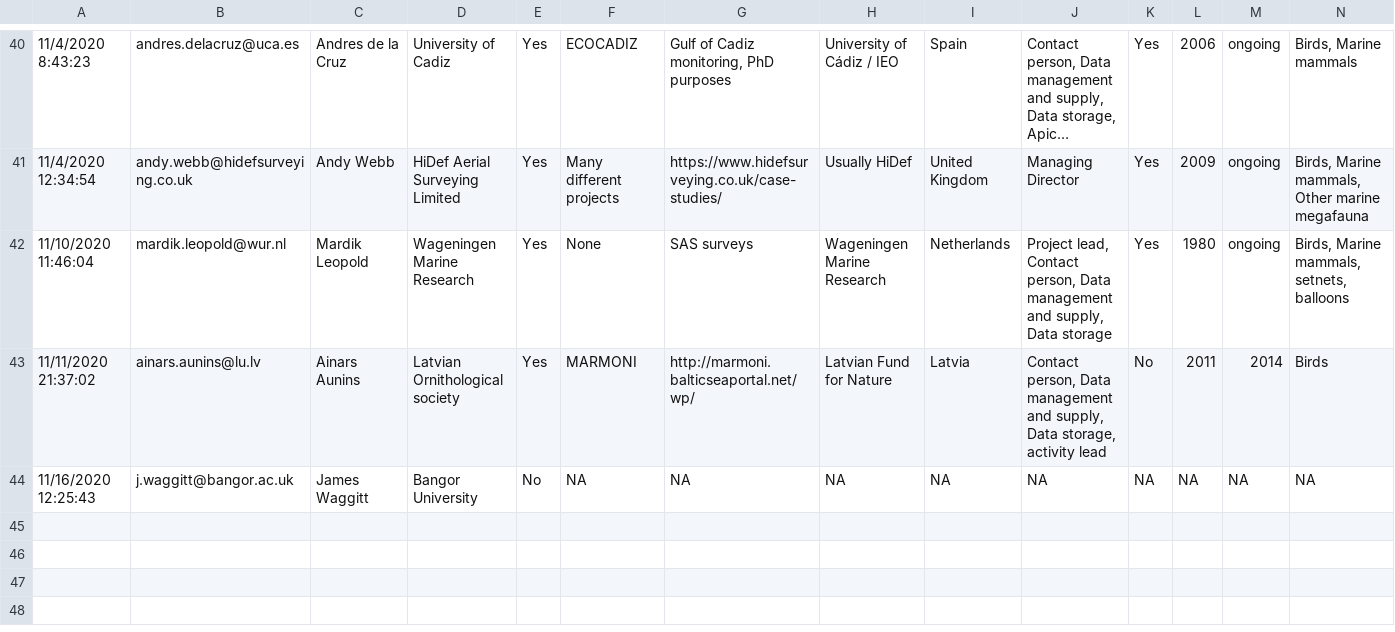
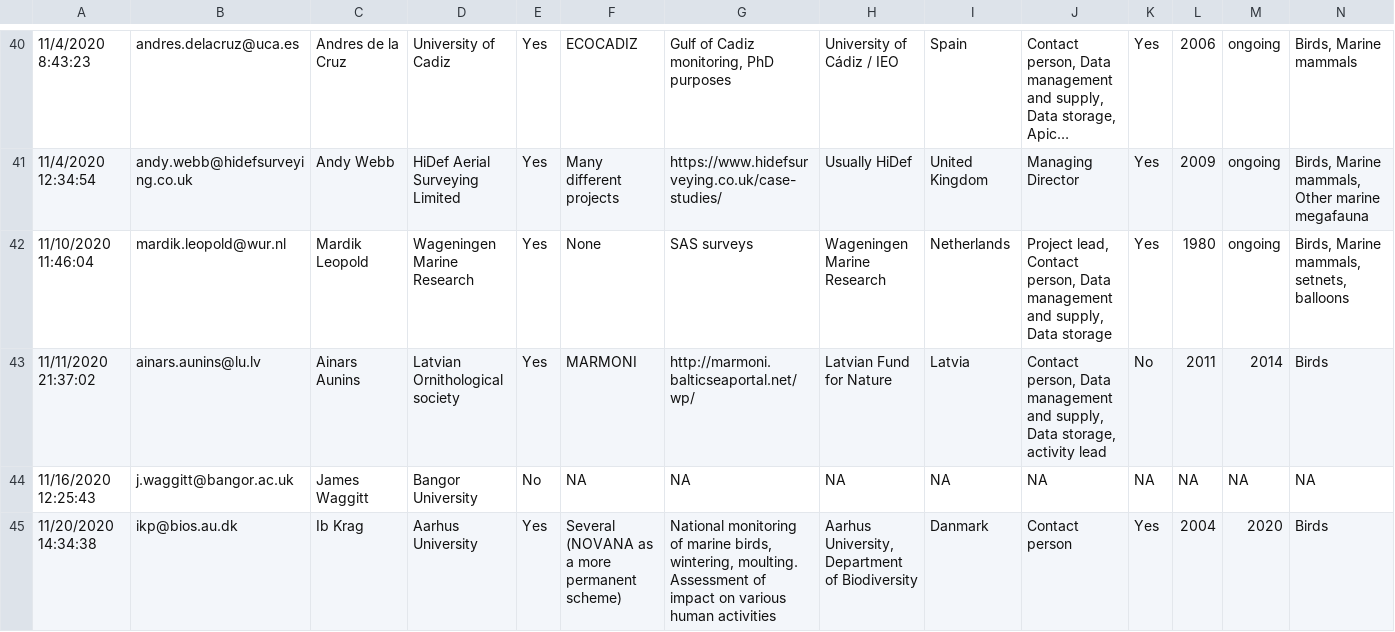
Before and after one commit to inbo/esas-revitalize, a CSV file: data/input/input_data.csv, drawn as a sheet; only a part is shown, gaps mark what is left out; long unchanged cells end in …; rows hold the shown columns only; the diff names each change by its address in the sheet, - before the commit and + after, or states it on an @@ line.

Commit message:
Update raw data with Denmark information

```diff
--- a/data/input/input_data.csv
+++ b/data/input/input_data.csv
+row 45: 11/20/2020 14:34:38 | ikp@bios.au.dk | Ib Krag | Aarhus University | Yes | Several (NOVANA as a more permanent scheme) | National monitoring of marine birds, wintering, moulting. Assessment of impact on various human activities | Aarhus University, Department of Biodiversity | Danmark | Contact person | Yes | 2004 | 2020 | Birds
```
Also changed, not shown: data/intermediate/input_data_cleaned.csv.
